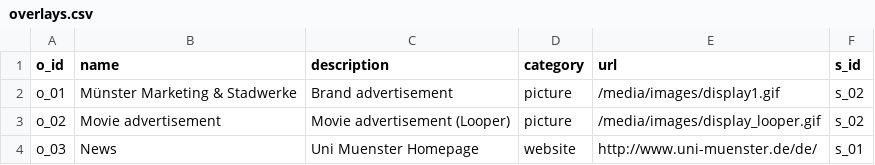
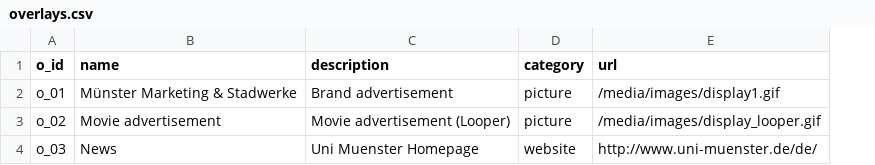
Before and after one commit to sitcomlab/IVE, a CSV file: data/overlays.csv, drawn as a sheet; the diff names each change by its address in the sheet, - before the commit and + after, or states it on an @@ line.

```diff
--- a/data/overlays.csv
+++ b/data/overlays.csv
-column F (s_id), rows 2-4: s_02 | s_02 | s_01
```
Also changed, not shown: data/connected_to.csv, data/locations.csv, 5 other files.
